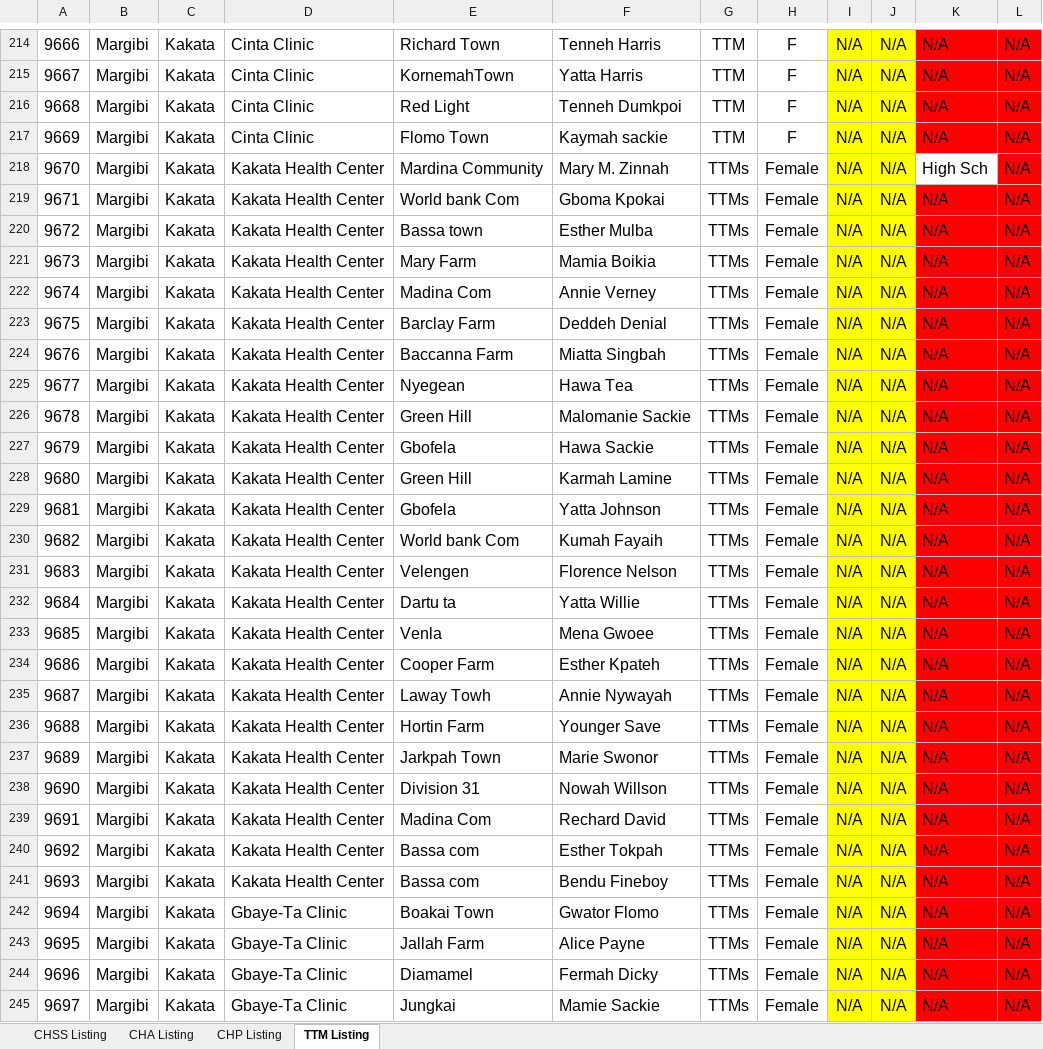
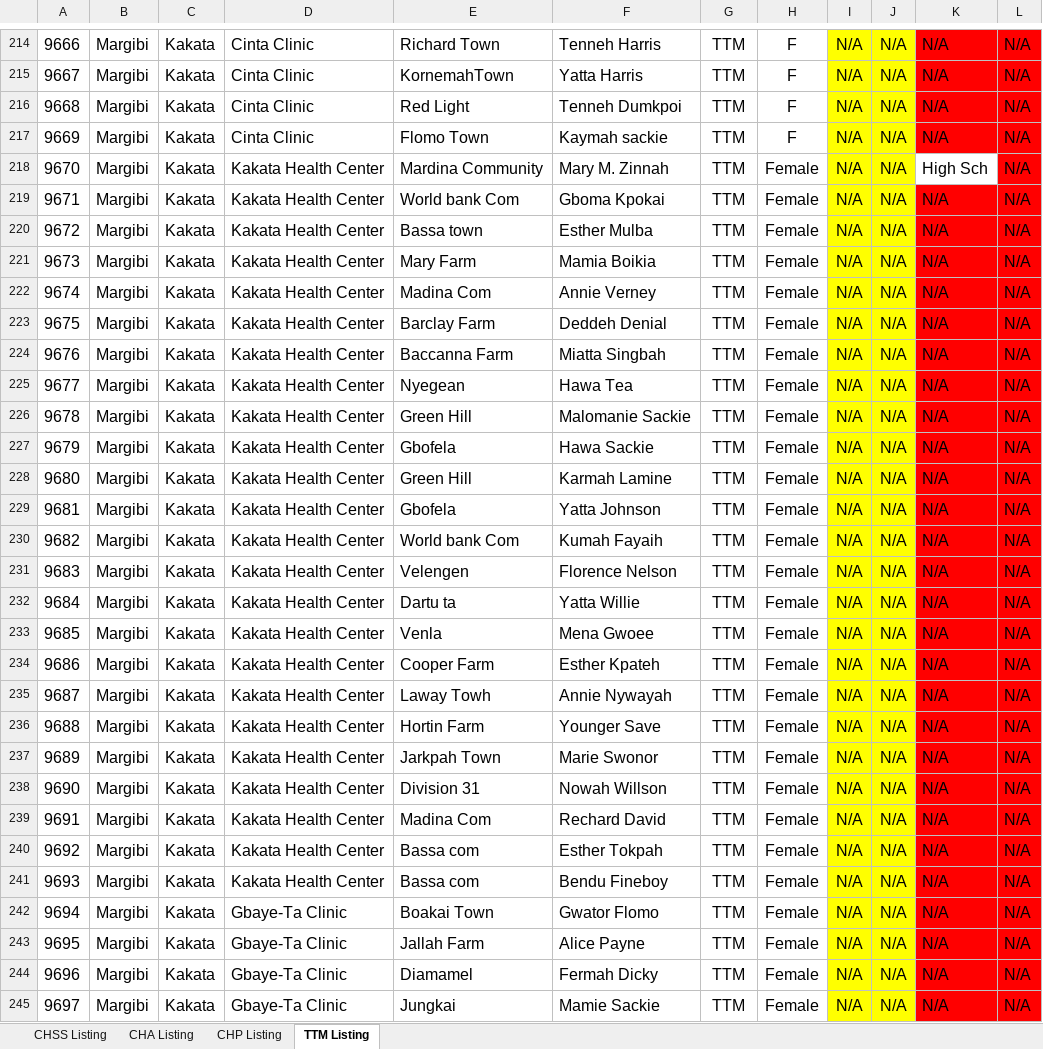
Before and after one commit to devemmm/dhies-upload-from-excel, an Excel workbook: data.xlsx, sheet TTM Listing, drawn as a sheet; only a part is shown, gaps mark what is left out; values as stored, in another font and other column widths than the file's, no borders; charts and pictures not drawn; the diff covers the shown part only; the diff names each change by its address in the sheet, - before the commit and + after, or states it on an @@ line.

```diff
--- a/data.xlsx (sheet TTM Listing)
+++ b/data.xlsx (sheet TTM Listing)
-G218:G245: TTMs
+G218:G245: TTM
```
Also changed, not shown: 79 edited cells elsewhere in this sheet, sheet CHP Listing, 4 other files.
